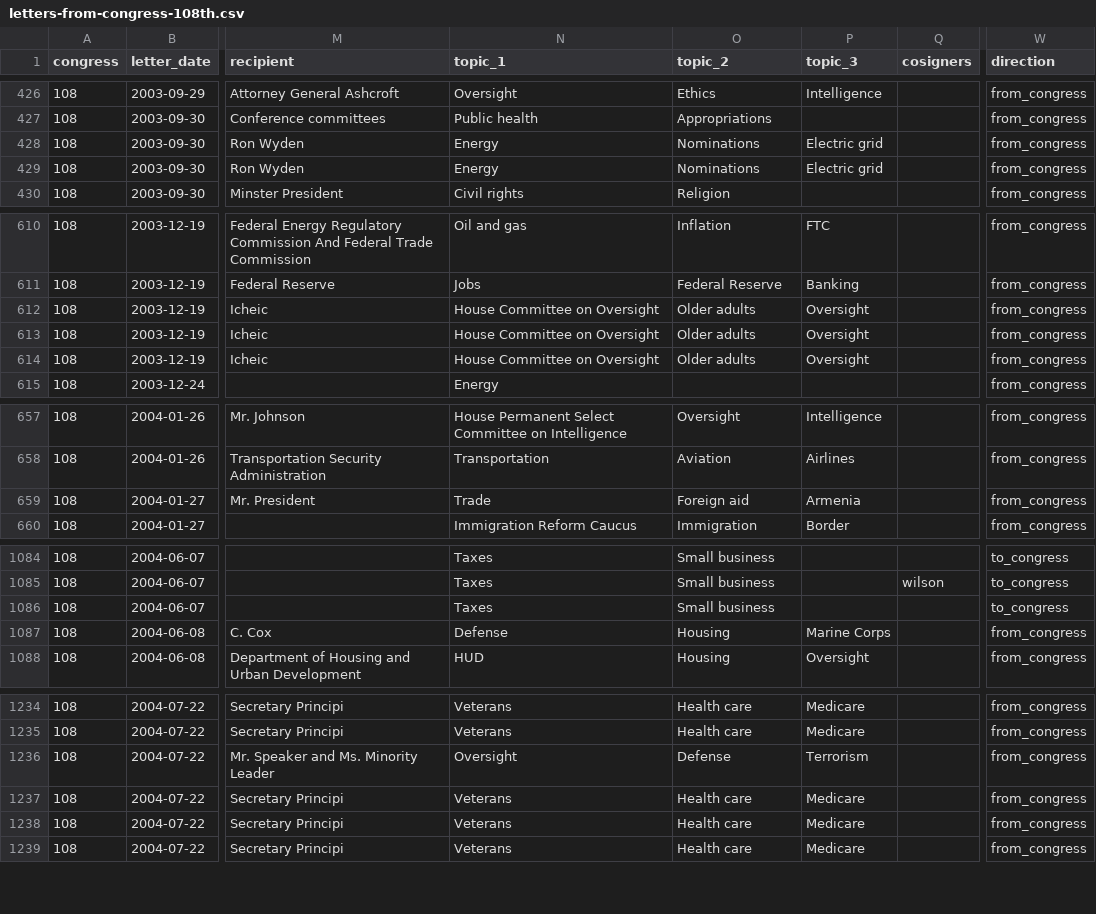
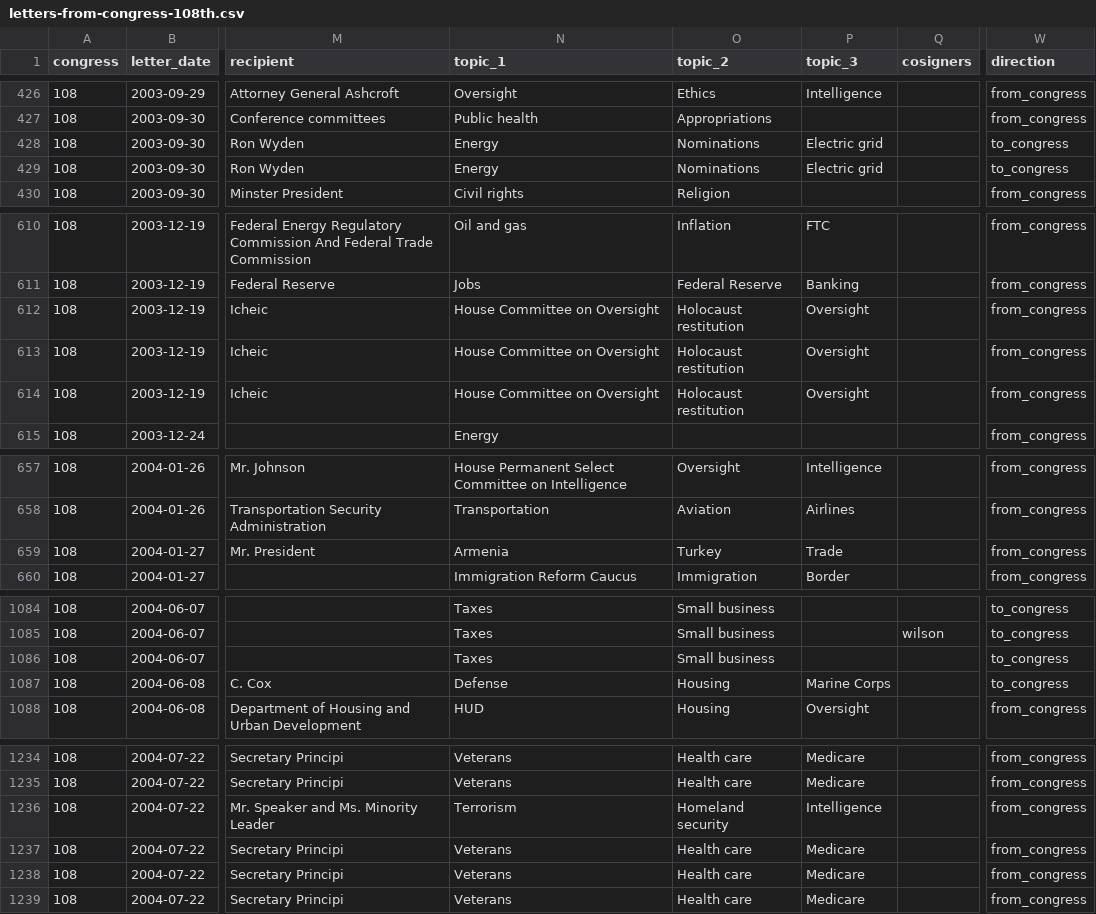
Before and after one commit to internetarchivecanada/Explorer-Congressional-Letters-108, a CSV file: data/letters-from-congress-108th.csv, drawn as a sheet; only a part is shown, gaps mark what is left out; the diff covers the shown part only; the diff names each change by its address in the sheet, - before the commit and + after, or states it on an @@ line.

```diff
--- a/data/letters-from-congress-108th.csv
+++ b/data/letters-from-congress-108th.csv
-W428:W429 (direction): from_congress
+W428:W429 (direction): to_congress
-O612:O614 (topic_2): Older adults
+O612:O614 (topic_2): Holocaust restitution
-N659 (topic_1): Trade
+N659 (topic_1): Armenia
-O659 (topic_2): Foreign aid
+O659 (topic_2): Turkey
-P659 (topic_3): Armenia
+P659 (topic_3): Trade
-W1087 (direction): from_congress
+W1087 (direction): to_congress
-N1236 (topic_1): Oversight
+N1236 (topic_1): Terrorism
-O1236 (topic_2): Defense
+O1236 (topic_2): Homeland security
-P1236 (topic_3): Terrorism
+P1236 (topic_3): Intelligence
```
Also changed, not shown: 37 edited cells elsewhere in this file, 26 other files.
